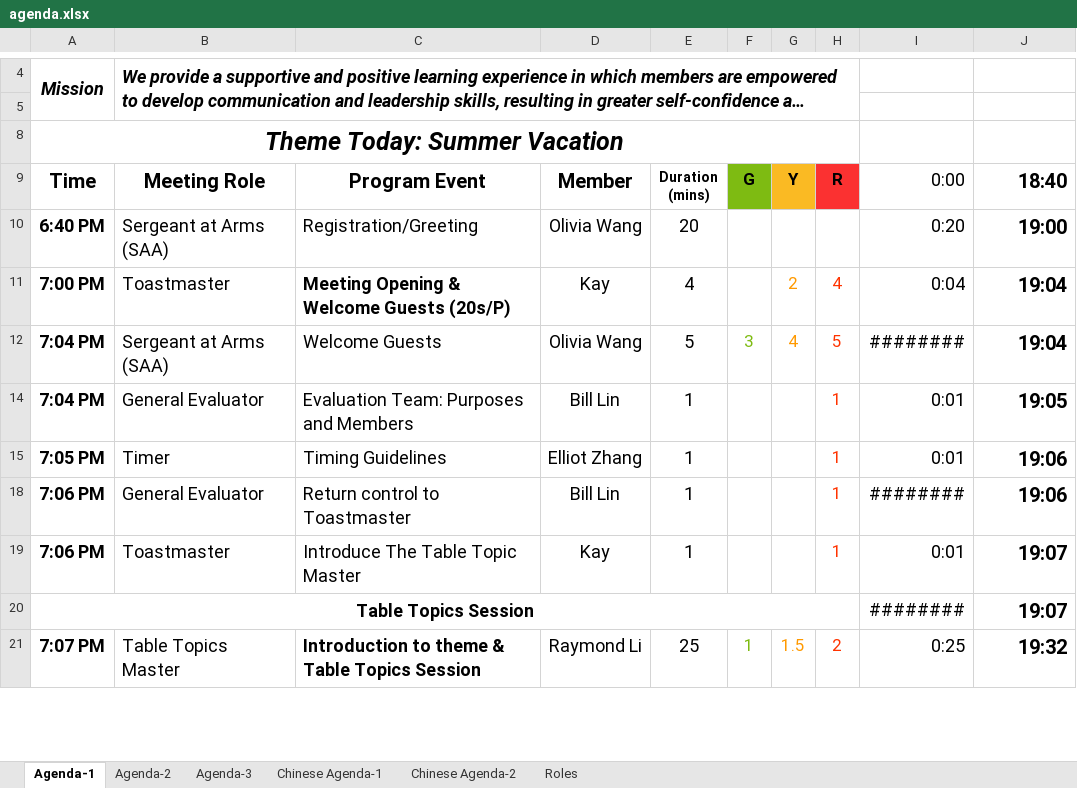
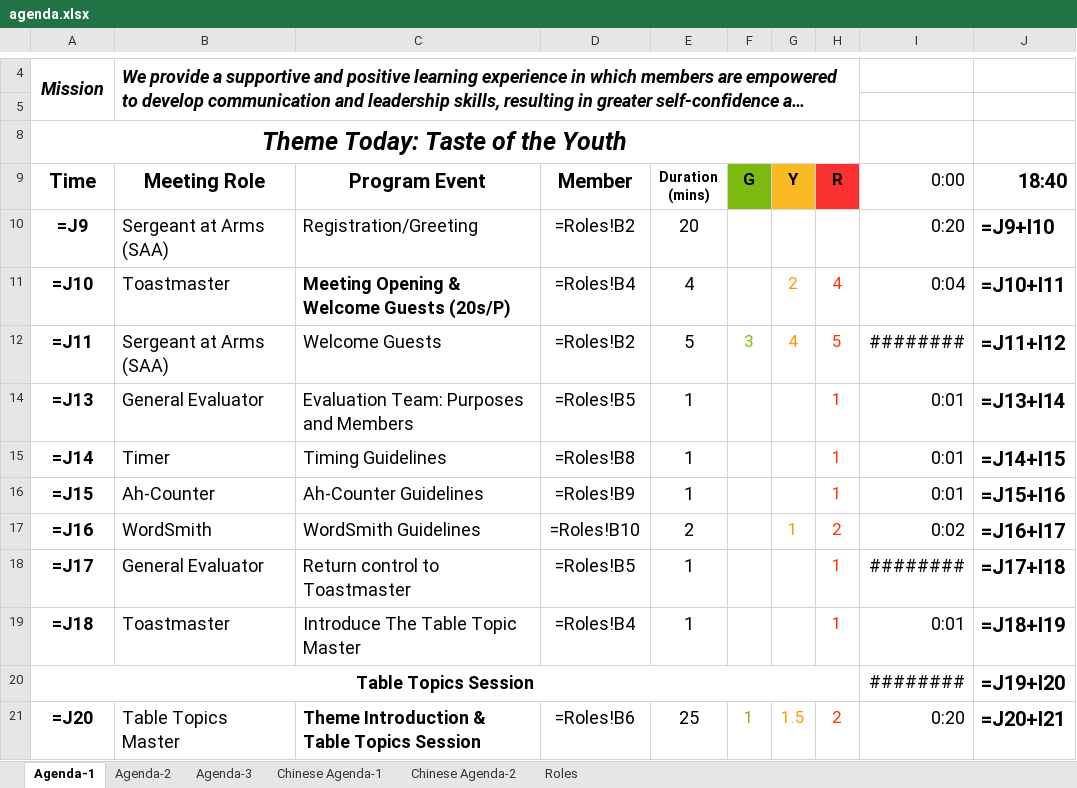
Before and after one commit to elliotzh/ms-toastmaster, an Excel workbook: agenda_generator/output/agenda.xlsx, sheet Agenda-1, drawn as a sheet; only a part is shown, gaps mark what is left out; long unchanged cells end in …; values as stored, in another font and other column widths than the file's, no borders; formulas without a stored value are shown as written; charts and pictures not drawn; the diff covers the shown part only; the diff names each change by its address in the sheet, - before the commit and + after, or states it on an @@ line.

```diff
--- a/agenda_generator/output/agenda.xlsx (sheet Agenda-1)
+++ b/agenda_generator/output/agenda.xlsx (sheet Agenda-1)
-A8 (Time): Theme Today: Summer Vacation
+A8 (Time): Theme Today: Taste of the Youth
-A10 (Time): 6:40 PM
+A10 (Time): =J9
-D10 (Member): Olivia Wang
+D10 (Member): =Roles!B2
-J10 (18:40): 19:00
+J10 (18:40): =J9+I10
-A11 (Time): 7:00 PM
+A11 (Time): =J10
-D11 (Member): Kay
+D11 (Member): =Roles!B4
-J11 (18:40): 19:04
+J11 (18:40): =J10+I11
-A12 (Time): 7:04 PM
+A12 (Time): =J11
-D12 (Member): Olivia Wang
+D12 (Member): =Roles!B2
-J12 (18:40): 19:04
+J12 (18:40): =J11+I12
-A14 (Time): 7:04 PM
+A14 (Time): =J13
-D14 (Member): Bill Lin
+D14 (Member): =Roles!B5
-J14 (18:40): 19:05
+J14 (18:40): =J13+I14
-A15 (Time): 7:05 PM
+A15 (Time): =J14
-D15 (Member): Elliot Zhang
+D15 (Member): =Roles!B8
-J15 (18:40): 19:06
+J15 (18:40): =J14+I15
+row 16: =J15 | Ah-Counter | Ah-Counter Guidelines | =Roles!B9 | 1 |  |  | 1 | 0:01 | =J15+I16
+row 17: =J16 | WordSmith | WordSmith Guidelines | =Roles!B10 | 2 |  | 1 | 2 | 0:02 | =J16+I17
-A18 (Time): 7:06 PM
+A18 (Time): =J17
-D18 (Member): Bill Lin
+D18 (Member): =Roles!B5
-J18 (18:40): 19:06
+J18 (18:40): =J17+I18
-A19 (Time): 7:06 PM
+A19 (Time): =J18
-D19 (Member): Kay
+D19 (Member): =Roles!B4
-J19 (18:40): 19:07
+J19 (18:40): =J18+I19
-J20 (18:40): 19:07
+J20 (18:40): =J19+I20
-A21 (Time): 7:07 PM
+A21 (Time): =J20
-C21 (Program Event): Introduction to theme & Table Topics Session
+C21 (Program Event): Theme Introduction & Table Topics Session
-D21 (Member): Raymond Li
+D21 (Member): =Roles!B6
-I21 (0:00): 0:25
+I21 (0:00): 0:20
-J21 (18:40): 19:32
+J21 (18:40): =J20+I21
```
Also changed, not shown: 2 added rows, 1 removed row and 34 edited cells elsewhere in this sheet, sheet Agenda-3, sheet Agenda-2, sheet Chinese Agenda-2, sheet Chinese Agenda-1, sheet Roles, hidden cells, charts or pictures, 2 other files.
